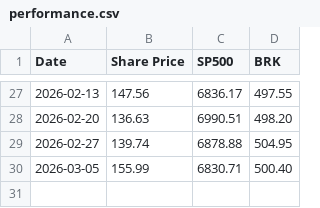
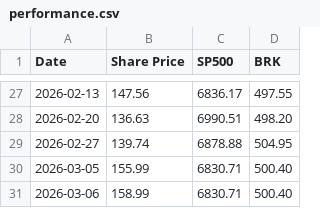
Before and after one commit to yitaotang40-svg/ovalfund-site, a CSV file: data/performance.csv, drawn as a sheet; only a part is shown, gaps mark what is left out; the diff names each change by its address in the sheet, - before the commit and + after, or states it on an @@ line.

Commit message:
Add performance data for March 6, 2026

```diff
--- a/data/performance.csv
+++ b/data/performance.csv
+row 31: 2026-03-06 | 158.99 | 6830.71 | 500.40
```
